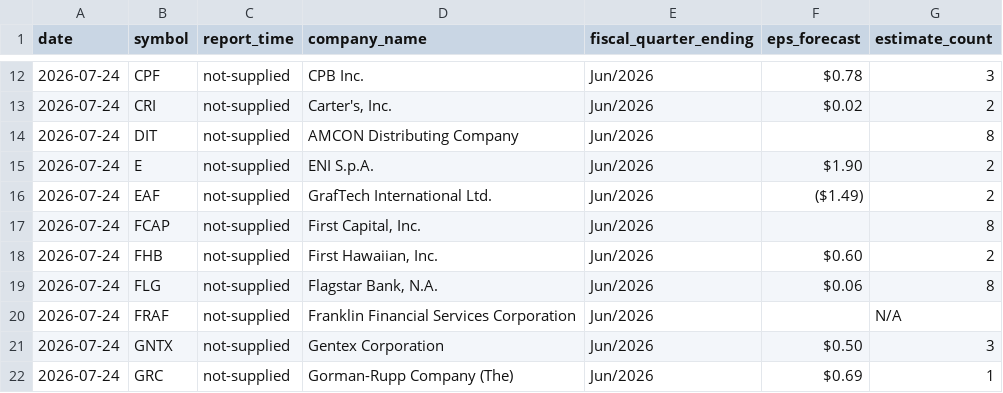
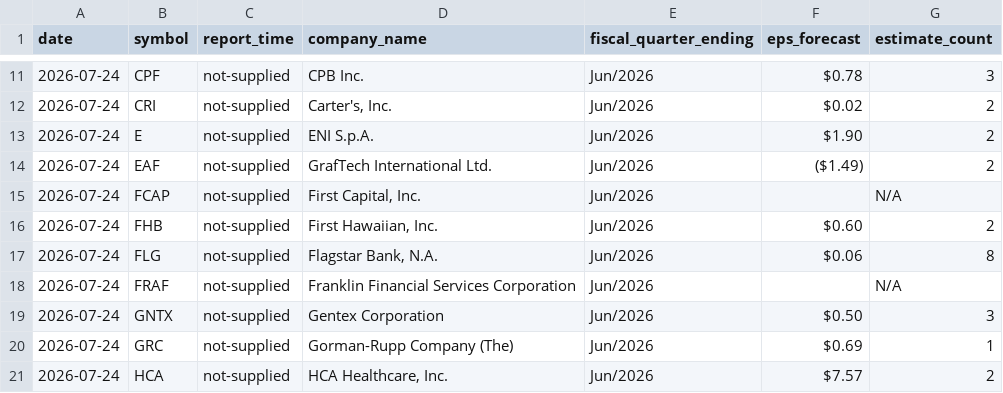
Before and after one commit to thedatadavis/extrapcap, a CSV file: data/events/earnings.csv, drawn as a sheet; only a part is shown, gaps mark what is left out; the shorter side is filled out with more unchanged rows; the diff covers the shown part only.

```diff
--- a/data/events/earnings.csv
+++ b/data/events/earnings.csv
@@ -13,6 +12,5 @@ date,symbol,report_time,company_name,fiscal_quarter_ending,eps_forecast,estimate
 2026-07-24,CRI,not-supplied,"Carter's, Inc.",Jun/2026,$0.02,2
-2026-07-24,DIT,not-supplied,AMCON Distributing Company,Jun/2026,,8
 2026-07-24,E,not-supplied,ENI S.p.A.,Jun/2026,$1.90,2
 2026-07-24,EAF,not-supplied,GrafTech International Ltd.,Jun/2026,($1.49),2
-2026-07-24,FCAP,not-supplied,"First Capital, Inc.",Jun/2026,,8
+2026-07-24,FCAP,not-supplied,"First Capital, Inc.",Jun/2026,,N/A
 2026-07-24,FHB,not-supplied,"First Hawaiian, Inc.",Jun/2026,$0.60,2
```
Also changed, not shown: 2 added rows, 2 removed rows and 7 edited cells elsewhere in this file, 2 other files.
